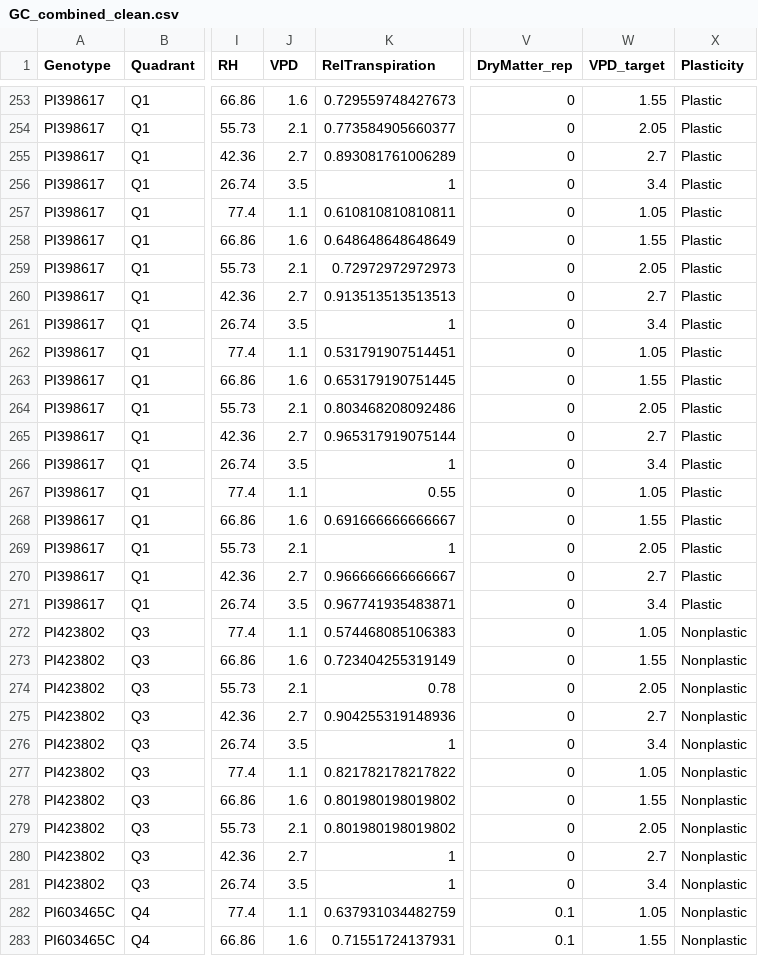
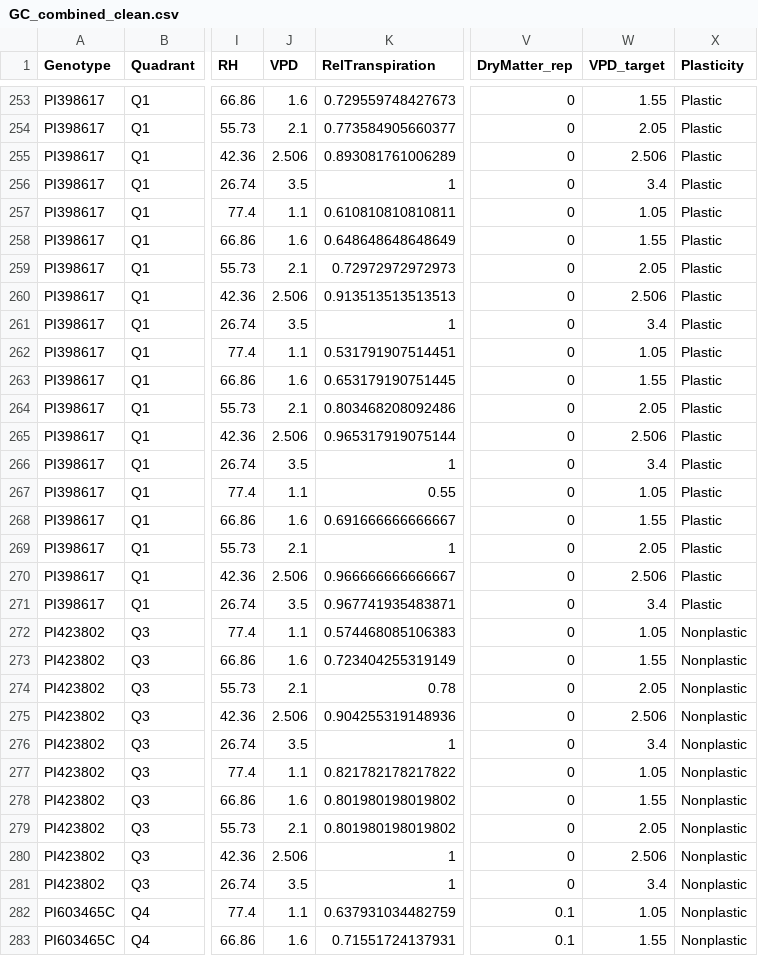
Before and after one commit to ElvisElli/LT-trait, a CSV file: experimental_data/cleaned_data/GC_combined_clean.csv, drawn as a sheet; only a part is shown, gaps mark what is left out; the diff covers the shown part only; the diff names each change by its address in the sheet, - before the commit and + after, or states it on an @@ line.

```diff
--- a/experimental_data/cleaned_data/GC_combined_clean.csv
+++ b/experimental_data/cleaned_data/GC_combined_clean.csv
-J255 (VPD): 2.7
+J255 (VPD): 2.506
-W255 (VPD_target): 2.7
+W255 (VPD_target): 2.506
-J260 (VPD): 2.7
+J260 (VPD): 2.506
-W260 (VPD_target): 2.7
+W260 (VPD_target): 2.506
-J265 (VPD): 2.7
+J265 (VPD): 2.506
-W265 (VPD_target): 2.7
+W265 (VPD_target): 2.506
-J270 (VPD): 2.7
+J270 (VPD): 2.506
-W270 (VPD_target): 2.7
+W270 (VPD_target): 2.506
-J275 (VPD): 2.7
+J275 (VPD): 2.506
-W275 (VPD_target): 2.7
+W275 (VPD_target): 2.506
-J280 (VPD): 2.7
+J280 (VPD): 2.506
-W280 (VPD_target): 2.7
+W280 (VPD_target): 2.506
```
Also changed, not shown: 16 edited cells elsewhere in this file, experimental_data/stats/GC_model_comparison.csv, 8 other files.
